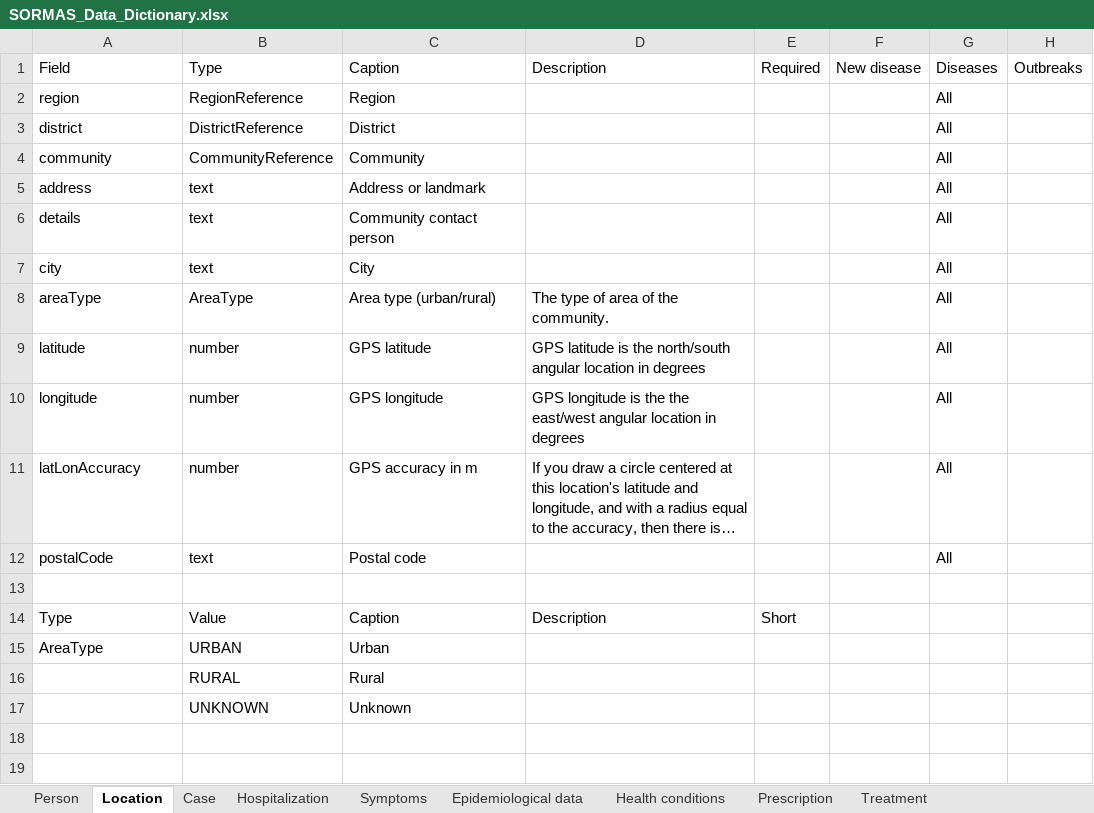
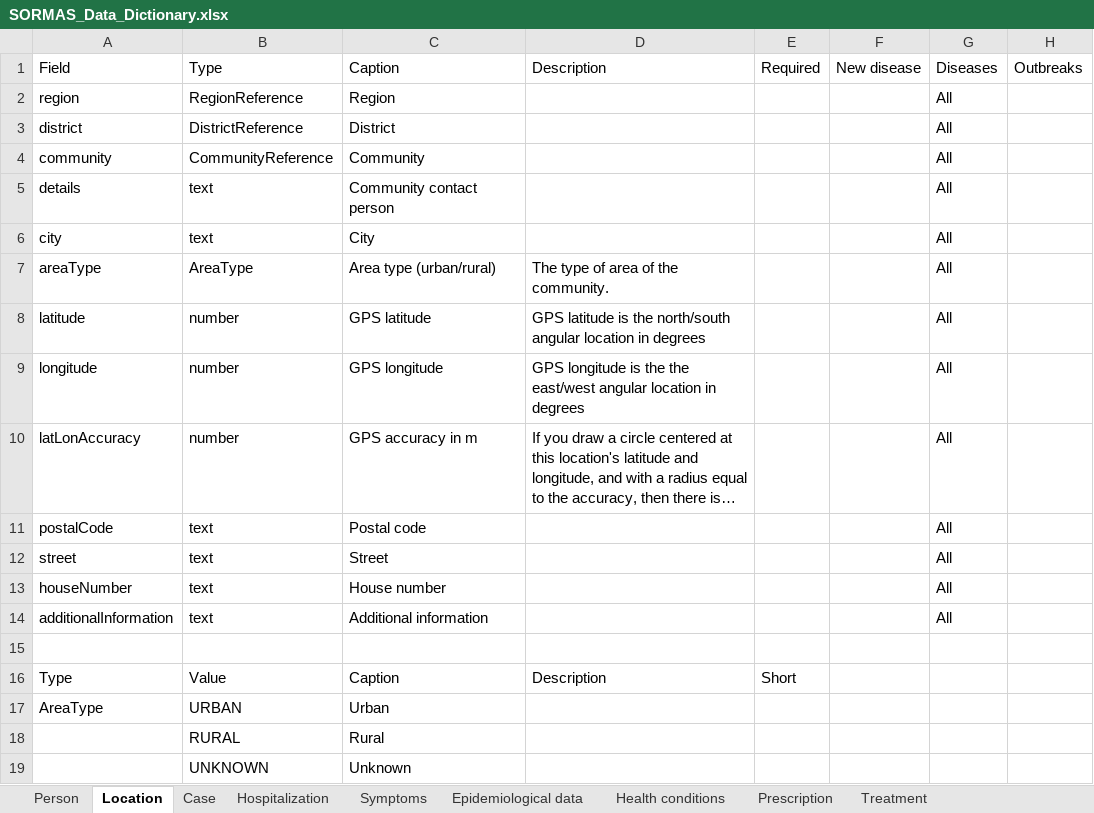
Before and after one commit to omoluabidotcom/APMIS-Project, an Excel workbook: sormas-api/src/main/resources/doc/SORMAS_Data_Dictionary.xlsx, sheet Location, drawn as a sheet; long unchanged cells end in …; values as stored, in another font and other column widths than the file's, no borders; table styles not drawn; removed rows and columns are numbered as before the commit, all else as after; the diff names each change by its address in the sheet, - before the commit and + after, or states it on an @@ line.

Commit message:
#2562: Person address refinement

```diff
--- a/sormas-api/src/main/resources/doc/SORMAS_Data_Dictionary.xlsx (sheet Location)
+++ b/sormas-api/src/main/resources/doc/SORMAS_Data_Dictionary.xlsx (sheet Location)
-row 5: address | text | Address or landmark |  |  |  | All
+row 12: street | text | Street |  |  |  | All
+row 13: houseNumber | text | House number |  |  |  | All
+row 14: additionalInformation | text | Additional information |  |  |  | All
```
Also changed, not shown: sheet Symptoms, sheet Contact, sormas-api/src/main/resources/doc/SORMAS_User_Rights.xlsx, 36 other files.
